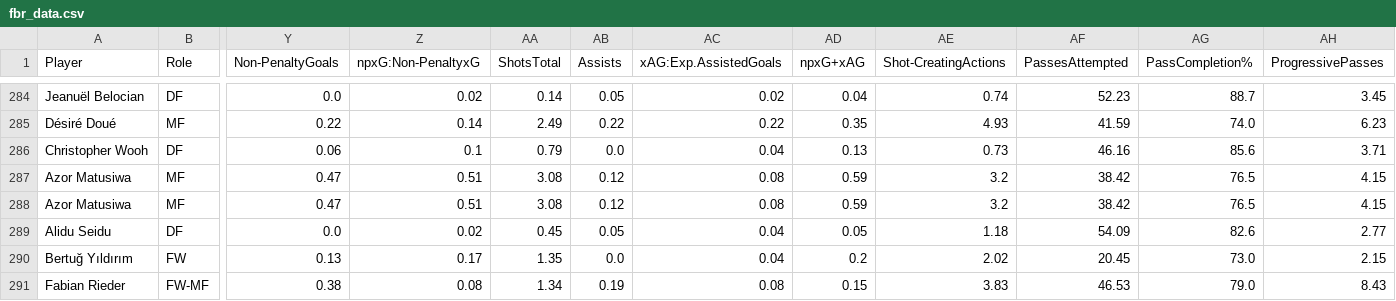
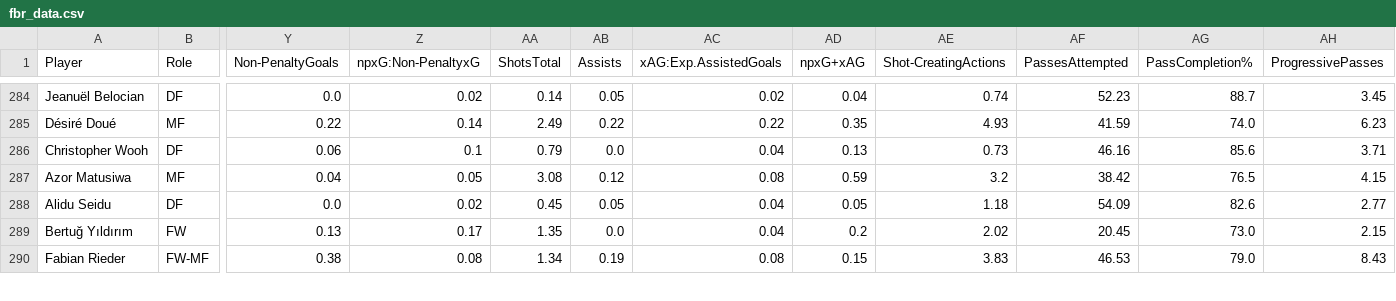
Before and after one commit to federicopaschetta/FootballPlayersAnalysis, a CSV file: French Ligue 1/fbr_data.csv, drawn as a sheet; only a part is shown, gaps mark what is left out; rows hold the shown columns only; the diff names each change by its address in the sheet, - before the commit and + after, or states it on an @@ line.

```diff
--- a/French Ligue 1/fbr_data.csv
+++ b/French Ligue 1/fbr_data.csv
-Y287 (Non-PenaltyGoals): 0.47
+Y287 (Non-PenaltyGoals): 0.04
-Z287 (npxG:Non-PenaltyxG): 0.51
+Z287 (npxG:Non-PenaltyxG): 0.05
-row 288: Azor Matusiwa | MF | 0.47 | 0.51 | 3.08 | 0.12 | 0.08 | 0.59 | 3.2 | 38.42 | 76.5 | 4.15
```
Also changed, not shown: players_df.csv, 1 other file.
